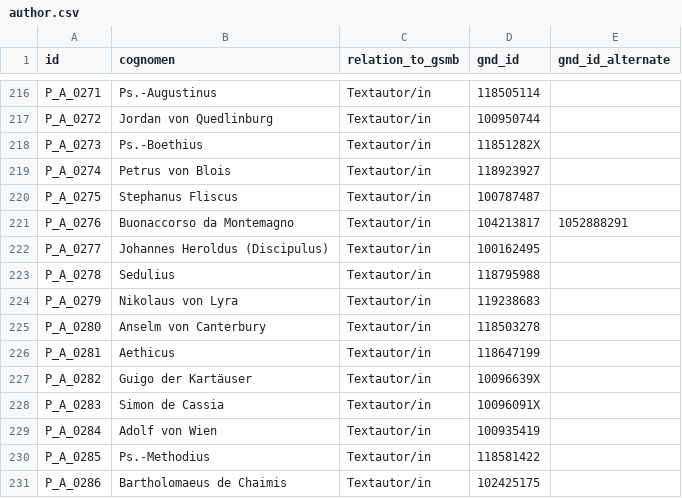
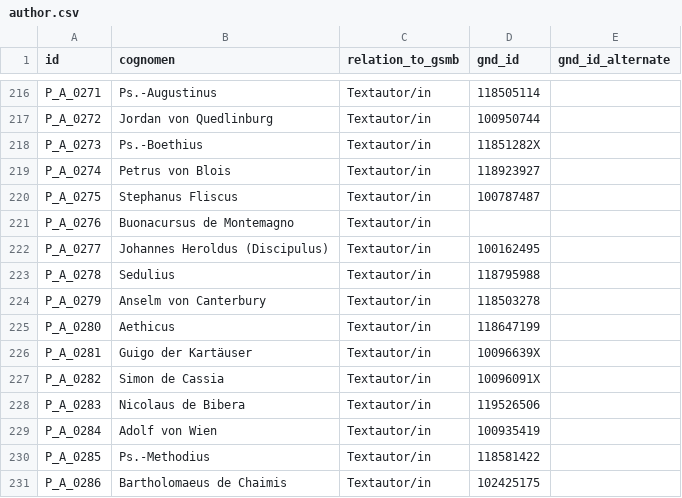
Before and after one commit to domsteinbach/gossembrot-portal, a CSV file: data-import/author.csv, drawn as a sheet; only a part is shown, gaps mark what is left out.

```diff
--- a/data-import/author.csv
+++ b/data-import/author.csv
@@ -220,10 +220,10 @@
 "P_A_0275","Stephanus Fliscus","Textautor/in","100787487",""
-"P_A_0276","Buonaccorso da Montemagno","Textautor/in","104213817","1052888291"
+"P_A_0276","Buonacursus de Montemagno","Textautor/in","",""
 "P_A_0277","Johannes Heroldus (Discipulus)","Textautor/in","100162495",""
 "P_A_0278","Sedulius","Textautor/in","118795988",""
-"P_A_0279","Nikolaus von Lyra","Textautor/in","119238683",""
-"P_A_0280","Anselm von Canterbury","Textautor/in","118503278",""
-"P_A_0281","Aethicus","Textautor/in","118647199",""
-"P_A_0282","Guigo der Kartäuser","Textautor/in","10096639X",""
-"P_A_0283","Simon de Cassia","Textautor/in","10096091X",""
+"P_A_0279","Anselm von Canterbury","Textautor/in","118503278",""
+"P_A_0280","Aethicus","Textautor/in","118647199",""
+"P_A_0281","Guigo der Kartäuser","Textautor/in","10096639X",""
+"P_A_0282","Simon de Cassia","Textautor/in","10096091X",""
+"P_A_0283","Nicolaus de Bibera","Textautor/in","119526506",""
 "P_A_0284","Adolf von Wien","Textautor/in","100935419",""
```
Also changed, not shown: data-import/carrier_text.csv, data-import/info_carrier.csv, 5 other files.
